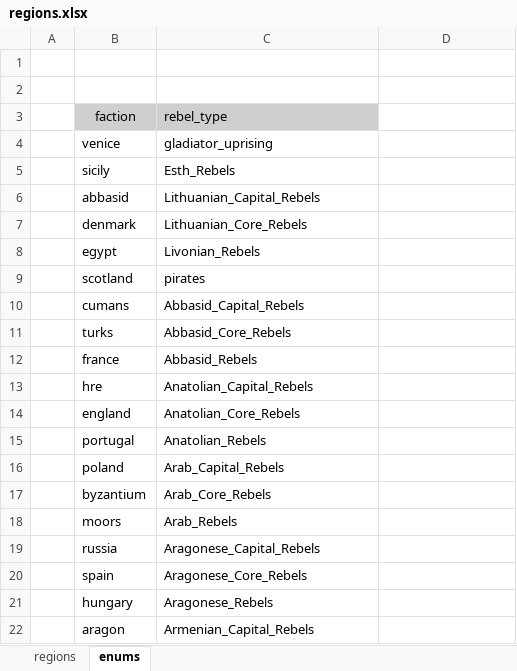
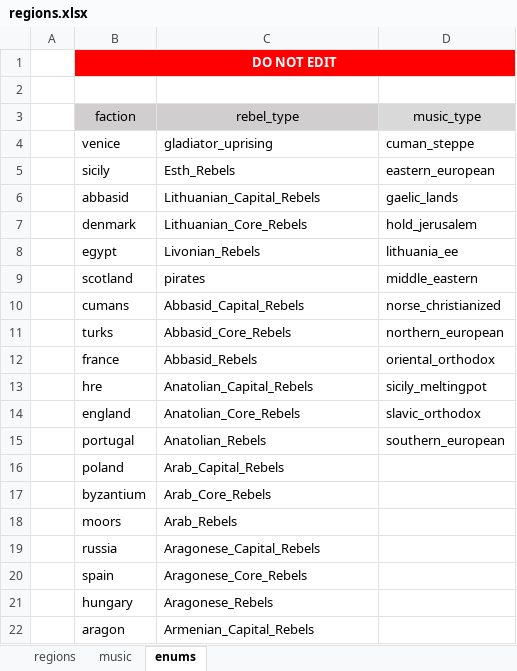
Before and after one commit to binariusO1/MTW2_Tools, an Excel workbook: main/regions.xlsx, sheet enums, drawn as a sheet; only a part is shown; values as stored, in another font and other column widths than the file's, no borders; removed rows and columns are numbered as before the commit, all else as after; the diff names each change by its address in the sheet, - before the commit and + after, or states it on an @@ line.

Commit message:
[music_type] music type importer

```diff
--- a/main/regions.xlsx (sheet enums)
+++ b/main/regions.xlsx (sheet enums)
+sheet tab: music
+row 1:  | DO NOT EDIT
-row 2: (empty)
-C3 alignment: left
+C3 alignment: center
-D3: (empty)
+D3: music_type
-D3 fill: none
+D3 fill: #D9D9D9
-D4: (empty)
+D4: cuman_steppe
-D5: (empty)
+D5: eastern_european
-D6: (empty)
+D6: gaelic_lands
-D7: (empty)
+D7: hold_jerusalem
-D8: (empty)
+D8: lithuania_ee
-D9: (empty)
+D9: middle_eastern
-D10: (empty)
+D10: norse_christianized
-D11: (empty)
+D11: northern_european
-D12: (empty)
+D12: oriental_orthodox
-D13: (empty)
+D13: sicily_meltingpot
-D14: (empty)
+D14: slavic_orthodox
-D15: (empty)
+D15: southern_european
```
Also changed, not shown: sheet regions, 10 other files.
